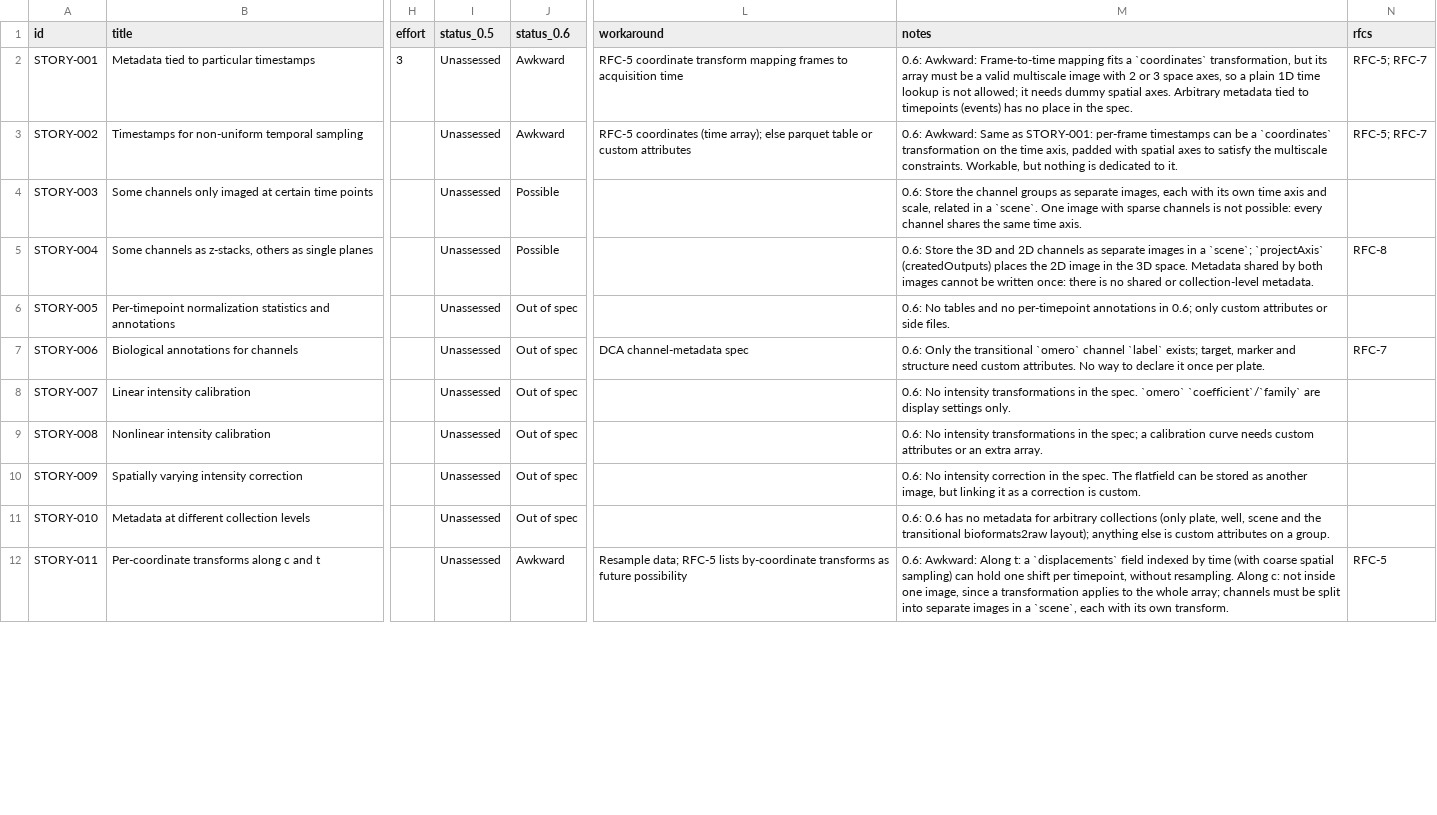
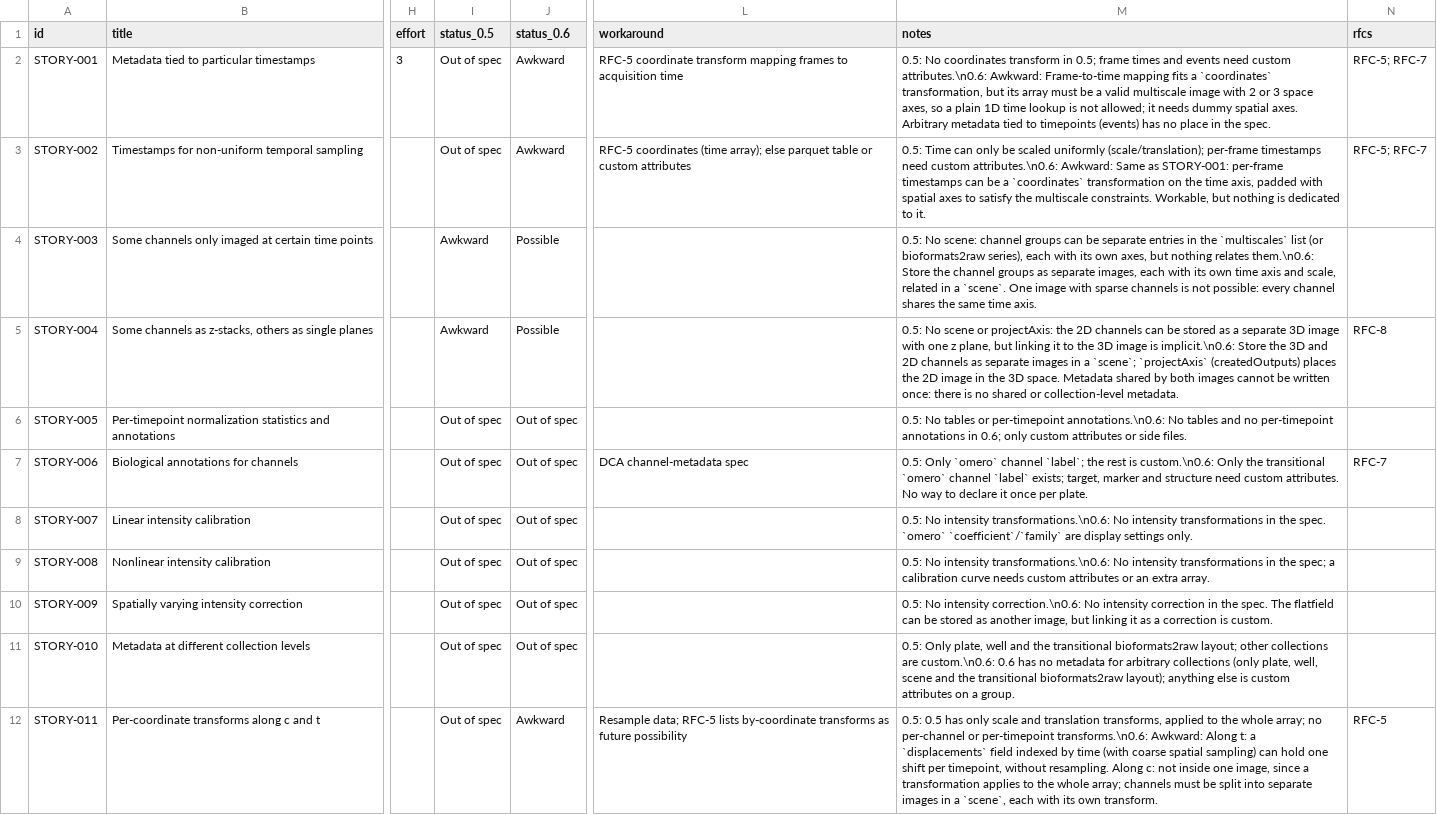
Before and after one commit to German-BioImaging/ome-zarr-stories, a TSV file: user-stories.tsv, drawn as a sheet; only a part is shown, gaps mark what is left out; the diff covers the shown part only; the diff names each change by its address in the sheet, - before the commit and + after, or states it on an @@ line.

```diff
--- a/user-stories.tsv
+++ b/user-stories.tsv
-I2:I3 (status_0.5): Unassessed
+I2:I3 (status_0.5): Out of spec
-M2 (notes): 0.6: Awkward: Frame-to-time…
+M2 (notes): 0.5: No coordinates transform in 0.5; frame times and events need custom attributes.\n0.6: Awkward: Frame-to-time…
-M3 (notes): 0.6: Awkward: Same…
+M3 (notes): 0.5: Time can only be scaled uniformly (scale/translation); per-frame timestamps need custom attributes.\n0.6: Awkward: Same…
-I4:I5 (status_0.5): Unassessed
+I4:I5 (status_0.5): Awkward
-M4 (notes): 0.6: Store the…
+M4 (notes): 0.5: No scene: channel groups can be separate entries in the `multiscales` list (or bioformats2raw series), each with its own axes, but nothing relates them.\n0.6: Store the…
-M5 (notes): 0.6: Store the…
+M5 (notes): 0.5: No scene or projectAxis: the 2D channels can be stored as a separate 3D image with one z plane, but linking it to the 3D image is implicit.\n0.6: Store the…
-I6:I12 (status_0.5): Unassessed
+I6:I12 (status_0.5): Out of spec
-M6 (notes): 0.6: No tables…
+M6 (notes): 0.5: No tables or per-timepoint annotations.\n0.6: No tables…
-M7 (notes): 0.6: Only the…
+M7 (notes): 0.5: Only `omero` channel `label`; the rest is custom.\n0.6: Only the…
-M8 (notes): 0.6: No intensity…
+M8 (notes): 0.5: No intensity transformations.\n0.6: No intensity…
-M9 (notes): 0.6: No intensity…
+M9 (notes): 0.5: No intensity transformations.\n0.6: No intensity…
-M10 (notes): 0.6: No intensity…
+M10 (notes): 0.5: No intensity correction.\n0.6: No intensity…
-M11 (notes): 0.6: 0.6 has…
+M11 (notes): 0.5: Only plate, well and the transitional bioformats2raw layout; other collections are custom.\n0.6: 0.6 has…
-M12 (notes): 0.6: Awkward: Along…
+M12 (notes): 0.5: 0.5 has only scale and translation transforms, applied to the whole array; no per-channel or per-timepoint transforms.\n0.6: Awkward: Along…
```
Also changed, not shown: 82 edited cells elsewhere in this file.
